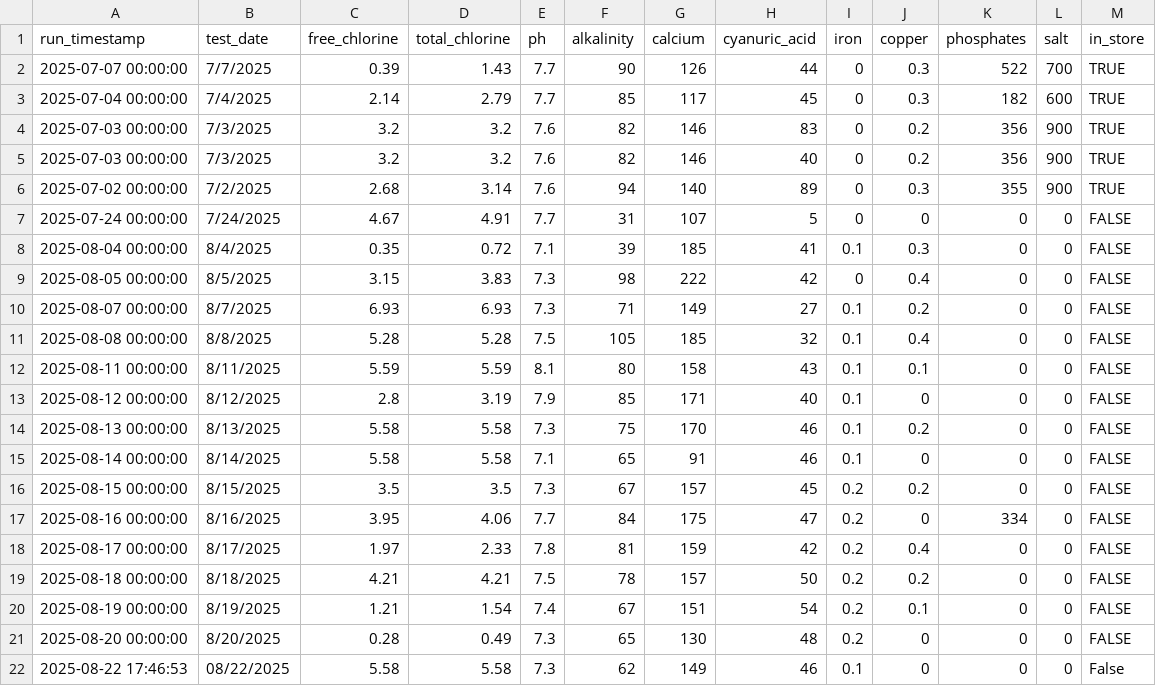
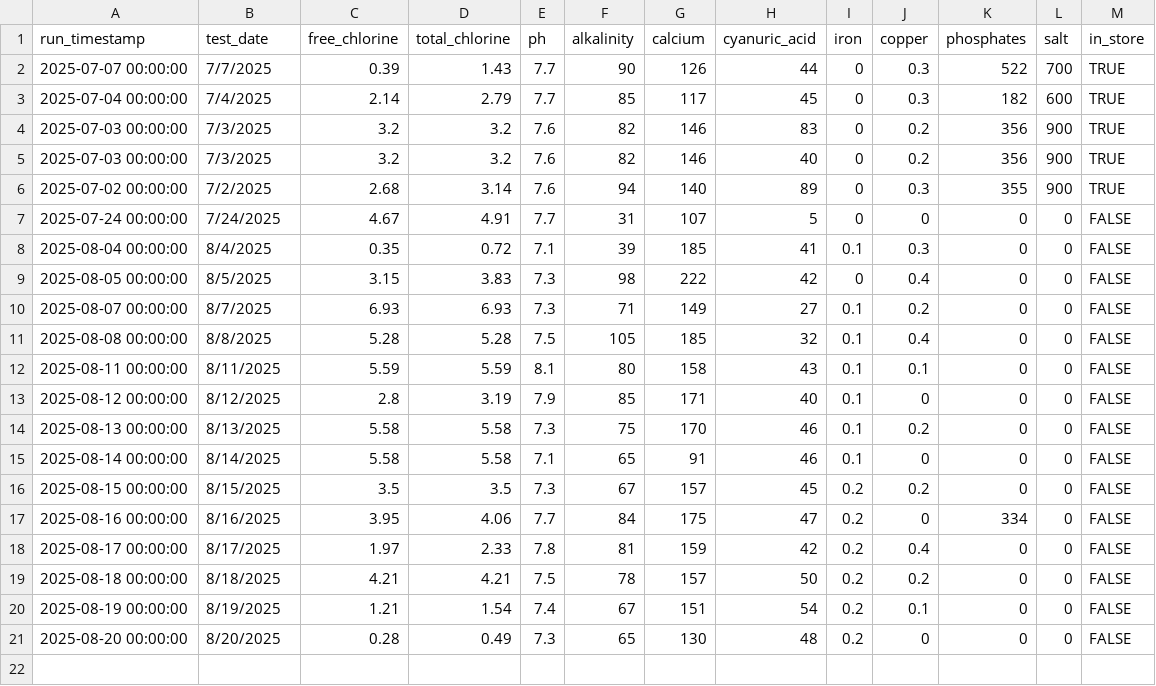
Before and after one commit to brianhartsell/oakspool, a CSV file: logs/leslies-log.csv, drawn as a sheet; the diff names each change by its address in the sheet, - before the commit and + after, or states it on an @@ line.

Commit message:
Update leslies-log.csv

```diff
--- a/logs/leslies-log.csv
+++ b/logs/leslies-log.csv
-row 22: 2025-08-22 17:46:53 | 08/22/2025 | 5.58 | 5.58 | 7.3 | 62 | 149 | 46 | 0.1 | 0 | 0 | 0 | False
```
